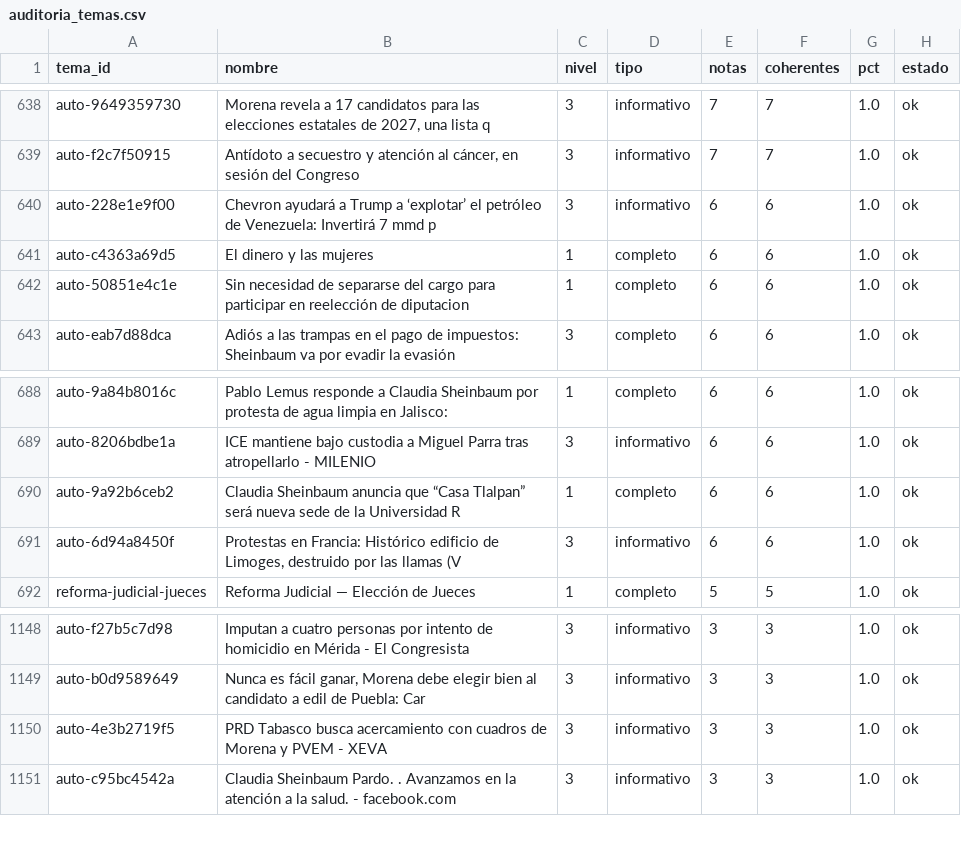
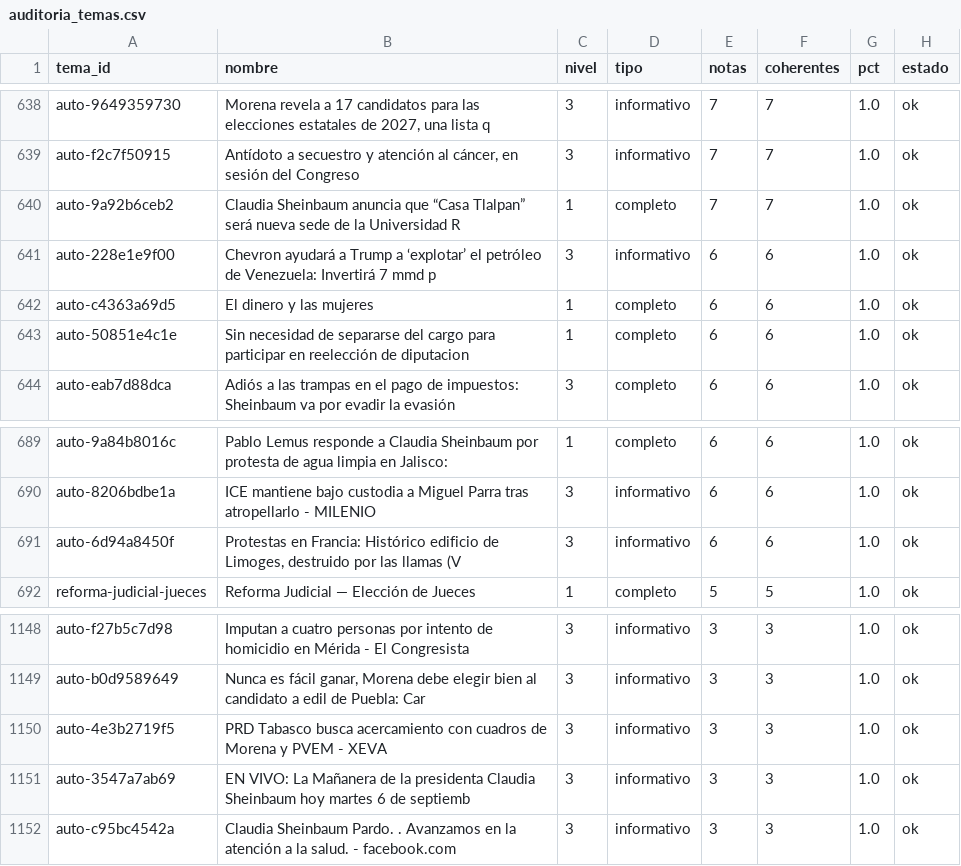
Before and after one commit to OckarLezama/ecosistema-politico, a CSV file: data/auditoria_temas.csv, drawn as a sheet; only a part is shown, gaps mark what is left out.

```diff
--- a/data/auditoria_temas.csv
+++ b/data/auditoria_temas.csv
@@ -639,2 +639,3 @@ auto-9649359730,"Morena revela a 17 candidatos para las elecciones estatales de
 auto-f2c7f50915,"Antídoto a secuestro y atención al cáncer, en sesión del Congreso",3,informativo,7,7,1.0,ok
+auto-9a92b6ceb2,Claudia Sheinbaum anuncia que “Casa Tlalpan” será nueva sede de la Universidad R,1,completo,7,7,1.0,ok
 auto-228e1e9f00,Chevron ayudará a Trump a ‘explotar’ el petróleo de Venezuela: Invertirá 7 mmd p,3,informativo,6,6,1.0,ok
@@ -689,3 +690,2 @@ auto-9a84b8016c,Pablo Lemus responde a Claudia Sheinbaum por protesta de agua li
 auto-8206bdbe1a,ICE mantiene bajo custodia a Miguel Parra tras atropellarlo - MILENIO,3,informativo,6,6,1.0,ok
-auto-9a92b6ceb2,Claudia Sheinbaum anuncia que “Casa Tlalpan” será nueva sede de la Universidad R,1,completo,6,6,1.0,ok
 auto-6d94a8450f,"Protestas en Francia: Histórico edificio de Limoges, destruido por las llamas (V",3,informativo,6,6,1.0,ok
@@ -1150,2 +1150,3 @@ auto-b0d9589649,"Nunca es fácil ganar, Morena debe elegir bien al candidato a e
 auto-4e3b2719f5,PRD Tabasco busca acercamiento con cuadros de Morena y PVEM - XEVA,3,informativo,3,3,1.0,ok
+auto-3547a7ab69,EN VIVO: La Mañanera de la presidenta Claudia Sheinbaum hoy martes 6 de septiemb,3,informativo,3,3,1.0,ok
 auto-c95bc4542a,Claudia Sheinbaum Pardo. . Avanzamos en la atención a la salud. - facebook.com,3,informativo,3,3,1.0,ok
```
Also changed, not shown: data/agrupacion_log.csv, data/puntos_inflexion.csv, 4 other files.
